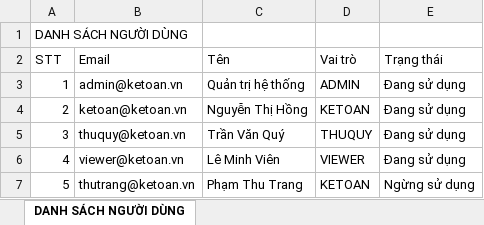
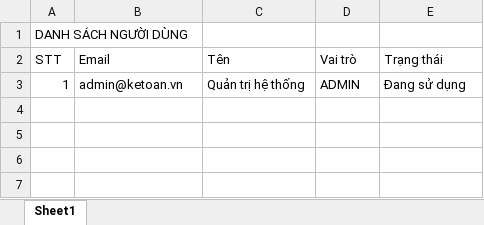
Before and after one commit to cuonghx-dev/be-tong-hong-linh, an Excel workbook: apps/api/prisma/initial-databases/betonghonglinh/data/Danh_sach_nguoi_dung.xlsx, sheet Sheet1, drawn as a sheet; values as stored, in another font and other column widths than the file's, no borders; the diff names each change by its address in the sheet, - before the commit and + after, or states it on an @@ line.

Commit message:
chore(api): bộ dữ liệu betonghonglinh chỉ còn 1 user admin

```diff
--- a/apps/api/prisma/initial-databases/betonghonglinh/data/Danh_sach_nguoi_dung.xlsx (sheet Sheet1)
+++ b/apps/api/prisma/initial-databases/betonghonglinh/data/Danh_sach_nguoi_dung.xlsx (sheet Sheet1)
-sheet tab: DANH SÁCH NGƯỜI DÙNG
+sheet tab: Sheet1
-row 4: 2 | ketoan@ketoan.vn | Nguyễn Thị Hồng | KETOAN | Đang sử dụng
-row 5: 3 | thuquy@ketoan.vn | Trần Văn Quý | THUQUY | Đang sử dụng
-row 6: 4 | viewer@ketoan.vn | Lê Minh Viên | VIEWER | Đang sử dụng
-row 7: 5 | thutrang@ketoan.vn | Phạm Thu Trang | KETOAN | Ngừng sử dụng
```
